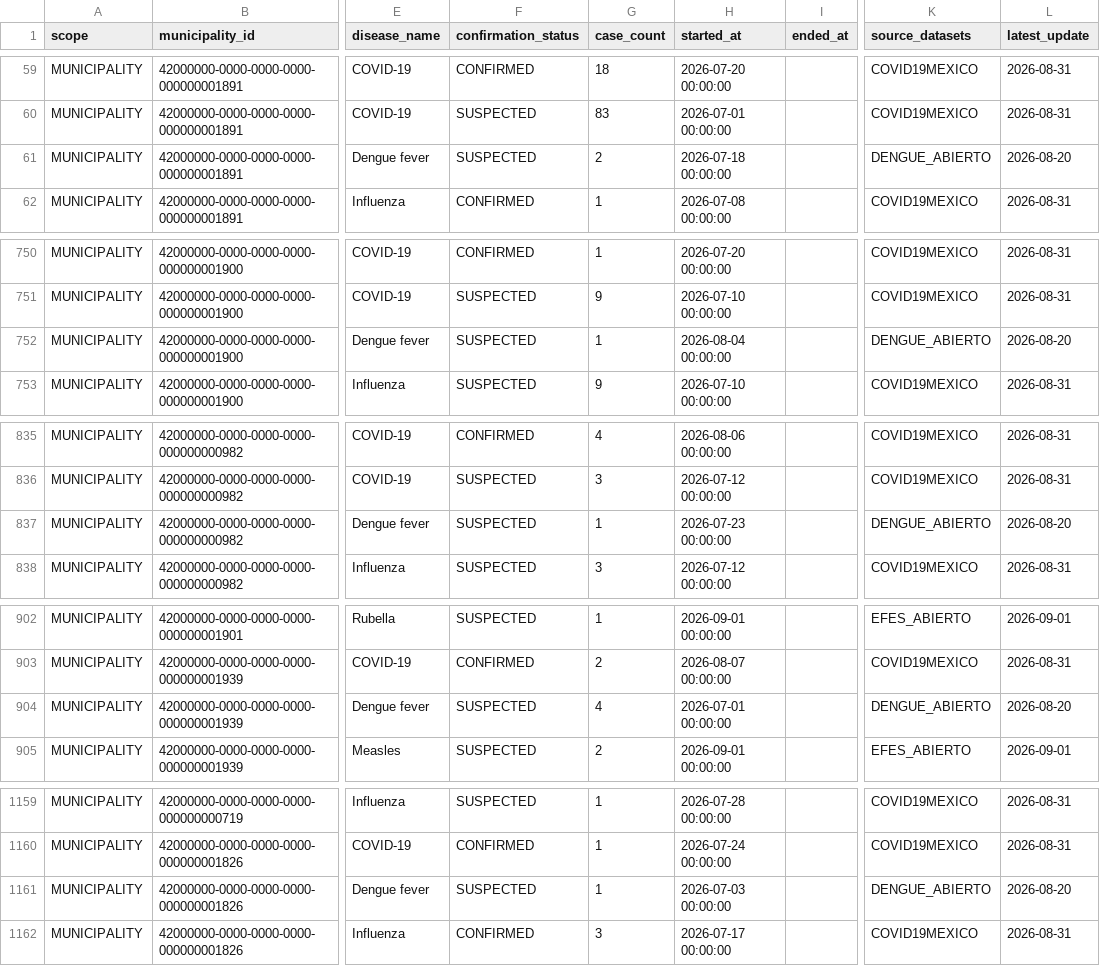
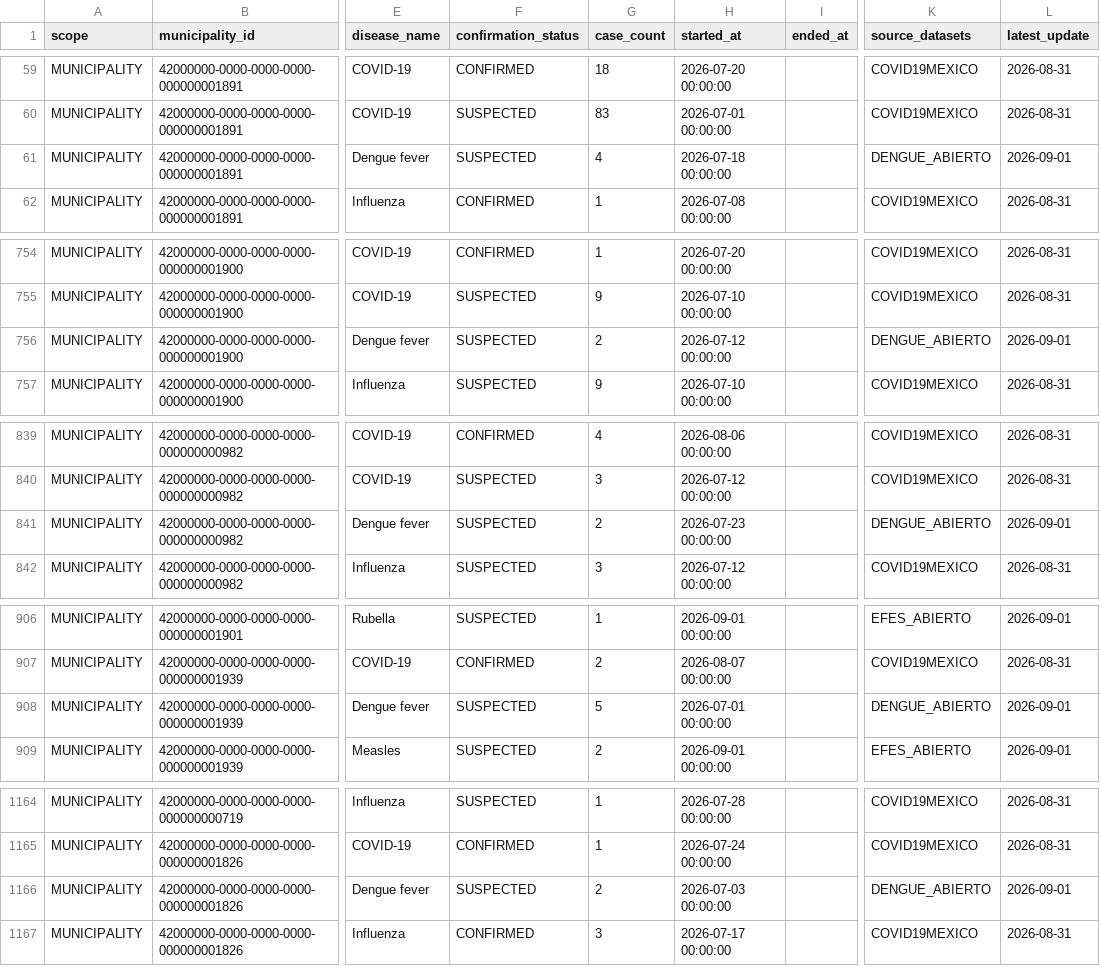
Before and after one commit to vitrorin/StatusScope-Backend, a CSV file: src/main/resources/data/outbreaks/municipal_outbreaks.csv, drawn as a sheet; only a part is shown, gaps mark what is left out; addresses are those after the commit; the diff covers the shown part only; the diff names each change by its address in the sheet, - before the commit and + after, or states it on an @@ line.

```diff
--- a/src/main/resources/data/outbreaks/municipal_outbreaks.csv
+++ b/src/main/resources/data/outbreaks/municipal_outbreaks.csv
-G61 (case_count): 2
+G61 (case_count): 4
-L61 (latest_update): 2026-08-20
+L61 (latest_update): 2026-09-01
-G756 (case_count): 1
+G756 (case_count): 2
-H756 (started_at): 2026-08-04 00:00:00
+H756 (started_at): 2026-07-12 00:00:00
-L756 (latest_update): 2026-08-20
+L756 (latest_update): 2026-09-01
-G841 (case_count): 1
+G841 (case_count): 2
-L841 (latest_update): 2026-08-20
+L841 (latest_update): 2026-09-01
-G908 (case_count): 4
+G908 (case_count): 5
-L908 (latest_update): 2026-08-20
+L908 (latest_update): 2026-09-01
-G1166 (case_count): 1
+G1166 (case_count): 2
-L1166 (latest_update): 2026-08-20
+L1166 (latest_update): 2026-09-01
```
Also changed, not shown: 10 added rows and 57 edited cells elsewhere in this file.
